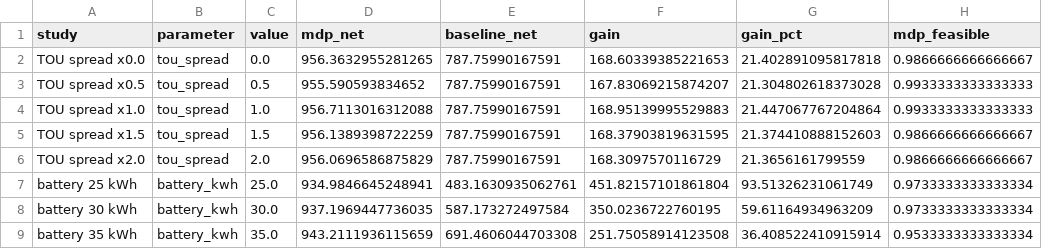
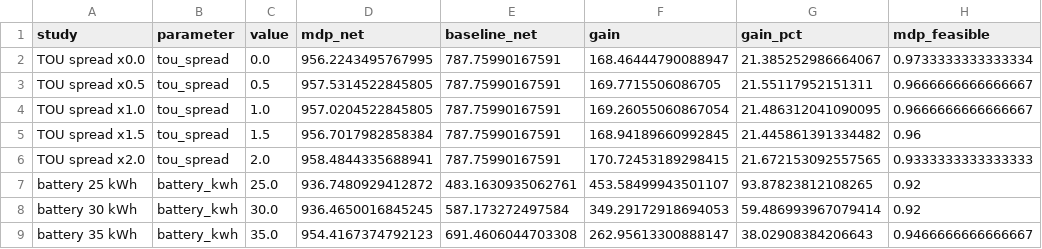
Before and after one commit to Ryan-Big-Data-grade24-scut/ride-hailing-charging, a CSV file: results/sensitivity.csv, drawn as a sheet; only a part is shown; the diff covers the shown part only; the diff names each change by its address in the sheet, - before the commit and + after, or states it on an @@ line.

```diff
--- a/results/sensitivity.csv
+++ b/results/sensitivity.csv
-D2 (mdp_net): 956.3632955281265
+D2 (mdp_net): 956.2243495767995
-F2 (gain): 168.60339385221653
+F2 (gain): 168.46444790088947
-G2 (gain_pct): 21.402891095817818
+G2 (gain_pct): 21.385252986664067
-H2 (mdp_feasible): 0.9866666666666667
+H2 (mdp_feasible): 0.9733333333333334
-D3 (mdp_net): 955.590593834652
+D3 (mdp_net): 957.5314522845805
-F3 (gain): 167.83069215874207
+F3 (gain): 169.7715506086705
-G3 (gain_pct): 21.304802618373028
+G3 (gain_pct): 21.55117952151311
-H3:H4 (mdp_feasible): 0.9933333333333333
+H3:H4 (mdp_feasible): 0.9666666666666667
-D4 (mdp_net): 956.7113016312088
+D4 (mdp_net): 957.0204522845805
-F4 (gain): 168.95139995529883
+F4 (gain): 169.26055060867054
-G4 (gain_pct): 21.447067767204864
+G4 (gain_pct): 21.486312041090095
-D5 (mdp_net): 956.1389398722259
+D5 (mdp_net): 956.7017982858384
-F5 (gain): 168.37903819631595
+F5 (gain): 168.94189660992845
-G5 (gain_pct): 21.374410888152603
+G5 (gain_pct): 21.445861391334482
-H5 (mdp_feasible): 0.9866666666666667
+H5 (mdp_feasible): 0.96
-D6 (mdp_net): 956.0696586875829
+D6 (mdp_net): 958.4844335688941
-F6 (gain): 168.3097570116729
+F6 (gain): 170.72453189298415
-G6 (gain_pct): 21.3656161799559
+G6 (gain_pct): 21.672153092557565
-H6 (mdp_feasible): 0.9866666666666667
+H6 (mdp_feasible): 0.9333333333333333
-D7 (mdp_net): 934.9846645248941
+D7 (mdp_net): 936.7480929412872
-F7 (gain): 451.82157101861804
+F7 (gain): 453.58499943501107
-G7 (gain_pct): 93.51326231061749
+G7 (gain_pct): 93.87823812108265
-H7:H8 (mdp_feasible): 0.9733333333333334
+H7:H8 (mdp_feasible): 0.92
-D8 (mdp_net): 937.1969447736035
+D8 (mdp_net): 936.4650016845245
-F8 (gain): 350.0236722760195
+F8 (gain): 349.29172918694053
-G8 (gain_pct): 59.61164934963209
+G8 (gain_pct): 59.486993967079414
-D9 (mdp_net): 943.2111936115659
+D9 (mdp_net): 954.4167374792123
-F9 (gain): 251.75058914123508
+F9 (gain): 262.95613300888147
-G9 (gain_pct): 36.408522410915914
+G9 (gain_pct): 38.02908384206643
-H9 (mdp_feasible): 0.9533333333333334
+H9 (mdp_feasible): 0.9466666666666667
```
Also changed, not shown: 100 edited cells elsewhere in this file, results/mdp_policy_trace.csv, results/policy_comparison.csv, 23 other files.
